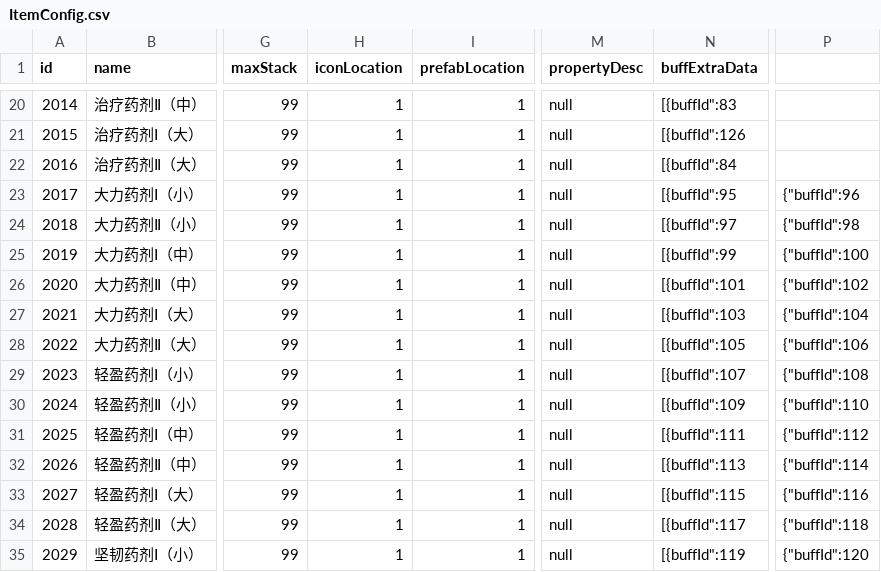
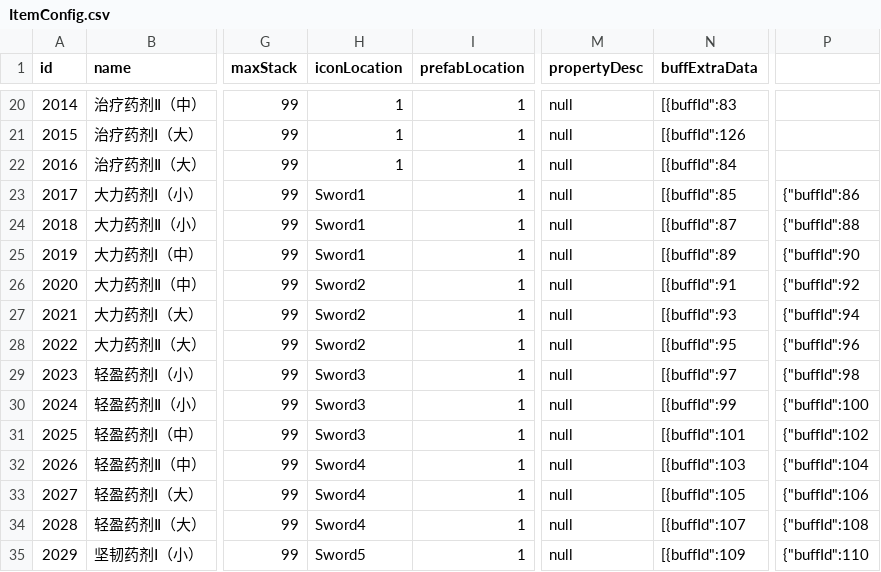
Before and after one commit to ljshhhxqx/liujunsongworkspace, a CSV file: Res/Preload/ConfigAsset/Csv/ItemConfig.csv, drawn as a sheet; only a part is shown, gaps mark what is left out; the diff covers the shown part only; the diff names each change by its address in the sheet, - before the commit and + after, or states it on an @@ line.

```diff
--- a/Res/Preload/ConfigAsset/Csv/ItemConfig.csv
+++ b/Res/Preload/ConfigAsset/Csv/ItemConfig.csv
-H23:H25 (iconLocation): 1
+H23:H25 (iconLocation): Sword1
-N23 (buffExtraData): [{buffId":95
+N23 (buffExtraData): [{buffId":85
-P23: {"buffId":96
+P23: {"buffId":86
-N24 (buffExtraData): [{buffId":97
+N24 (buffExtraData): [{buffId":87
-P24: {"buffId":98
+P24: {"buffId":88
-N25 (buffExtraData): [{buffId":99
+N25 (buffExtraData): [{buffId":89
-P25: {"buffId":100
+P25: {"buffId":90
-H26:H28 (iconLocation): 1
+H26:H28 (iconLocation): Sword2
-N26 (buffExtraData): [{buffId":101
+N26 (buffExtraData): [{buffId":91
-P26: {"buffId":102
+P26: {"buffId":92
-N27 (buffExtraData): [{buffId":103
+N27 (buffExtraData): [{buffId":93
-P27: {"buffId":104
+P27: {"buffId":94
-N28 (buffExtraData): [{buffId":105
+N28 (buffExtraData): [{buffId":95
-P28: {"buffId":106
+P28: {"buffId":96
-H29:H31 (iconLocation): 1
+H29:H31 (iconLocation): Sword3
-N29 (buffExtraData): [{buffId":107
+N29 (buffExtraData): [{buffId":97
-P29: {"buffId":108
+P29: {"buffId":98
-N30 (buffExtraData): [{buffId":109
+N30 (buffExtraData): [{buffId":99
-P30: {"buffId":110
+P30: {"buffId":100
-N31 (buffExtraData): [{buffId":111
+N31 (buffExtraData): [{buffId":101
-P31: {"buffId":112
+P31: {"buffId":102
-H32:H34 (iconLocation): 1
+H32:H34 (iconLocation): Sword4
-N32 (buffExtraData): [{buffId":113
+N32 (buffExtraData): [{buffId":103
-P32: {"buffId":114
+P32: {"buffId":104
-N33 (buffExtraData): [{buffId":115
+N33 (buffExtraData): [{buffId":105
-P33: {"buffId":116
+P33: {"buffId":106
-N34 (buffExtraData): [{buffId":117
+N34 (buffExtraData): [{buffId":107
-P34: {"buffId":118
+P34: {"buffId":108
-H35 (iconLocation): 1
+H35 (iconLocation): Sword5
-N35 (buffExtraData): [{buffId":119
+N35 (buffExtraData): [{buffId":109
-P35: {"buffId":120
+P35: {"buffId":110
```
Also changed, not shown: 144 edited cells elsewhere in this file, Res/Preload/ConfigAsset/Csv/PropertyConfig.csv, 23 other files.
